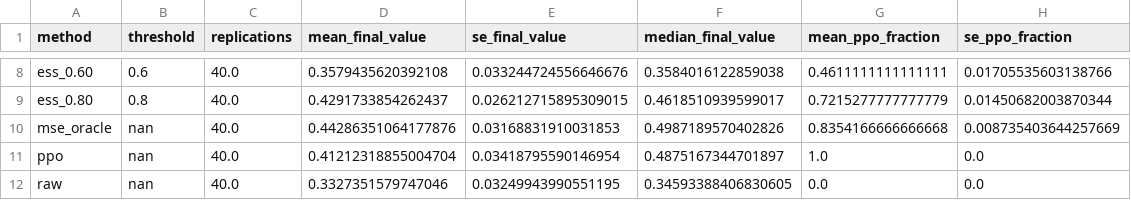
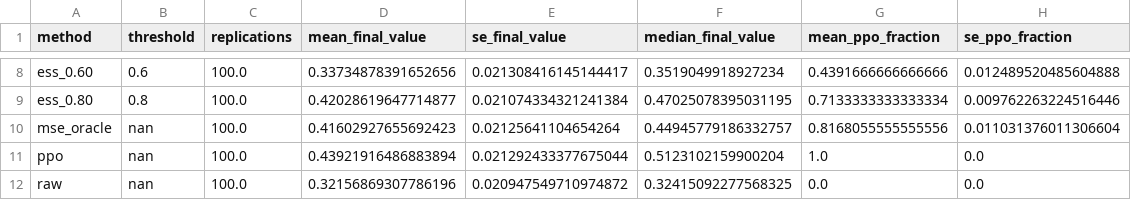
Before and after one commit to CrawlingKiming/Rethinking_Clips, a CSV file: simulation/results/optdigits_categorical_final_values.csv, drawn as a sheet; only a part is shown, gaps mark what is left out; the diff covers the shown part only; the diff names each change by its address in the sheet, - before the commit and + after, or states it on an @@ line.

```diff
--- a/simulation/results/optdigits_categorical_final_values.csv
+++ b/simulation/results/optdigits_categorical_final_values.csv
-C8:C12 (replications): 40.0
+C8:C12 (replications): 100.0
-D8 (mean_final_value): 0.3579435620392108
+D8 (mean_final_value): 0.33734878391652656
-E8 (se_final_value): 0.033244724556646676
+E8 (se_final_value): 0.021308416145144417
-F8 (median_final_value): 0.3584016122859038
+F8 (median_final_value): 0.3519049918927234
-G8 (mean_ppo_fraction): 0.4611111111111111
+G8 (mean_ppo_fraction): 0.4391666666666666
-H8 (se_ppo_fraction): 0.01705535603138766
+H8 (se_ppo_fraction): 0.012489520485604888
-D9 (mean_final_value): 0.4291733854262437
+D9 (mean_final_value): 0.42028619647714877
-E9 (se_final_value): 0.026212715895309015
+E9 (se_final_value): 0.021074334321241384
-F9 (median_final_value): 0.4618510939599017
+F9 (median_final_value): 0.47025078395031195
-G9 (mean_ppo_fraction): 0.7215277777777779
+G9 (mean_ppo_fraction): 0.7133333333333334
-H9 (se_ppo_fraction): 0.01450682003870344
+H9 (se_ppo_fraction): 0.009762263224516446
-D10 (mean_final_value): 0.44286351064177876
+D10 (mean_final_value): 0.41602927655692423
-E10 (se_final_value): 0.03168831910031853
+E10 (se_final_value): 0.02125641104654264
-F10 (median_final_value): 0.4987189570402826
+F10 (median_final_value): 0.44945779186332757
-G10 (mean_ppo_fraction): 0.8354166666666668
+G10 (mean_ppo_fraction): 0.8168055555555556
-H10 (se_ppo_fraction): 0.008735403644257669
+H10 (se_ppo_fraction): 0.011031376011306604
-D11 (mean_final_value): 0.41212318855004704
+D11 (mean_final_value): 0.43921916486883894
-E11 (se_final_value): 0.03418795590146954
+E11 (se_final_value): 0.021292433377675044
-F11 (median_final_value): 0.4875167344701897
+F11 (median_final_value): 0.5123102159900204
-D12 (mean_final_value): 0.3327351579747046
+D12 (mean_final_value): 0.32156869307786196
-E12 (se_final_value): 0.03249943990551195
+E12 (se_final_value): 0.020947549710974872
-F12 (median_final_value): 0.34593388406830605
+F12 (median_final_value): 0.32415092277568325
```
Also changed, not shown: 34 edited cells elsewhere in this file, simulation/results/optdigits_categorical_error_bins.csv, simulation/results/optdigits_categorical_ess_bins.csv, 10 other files.
